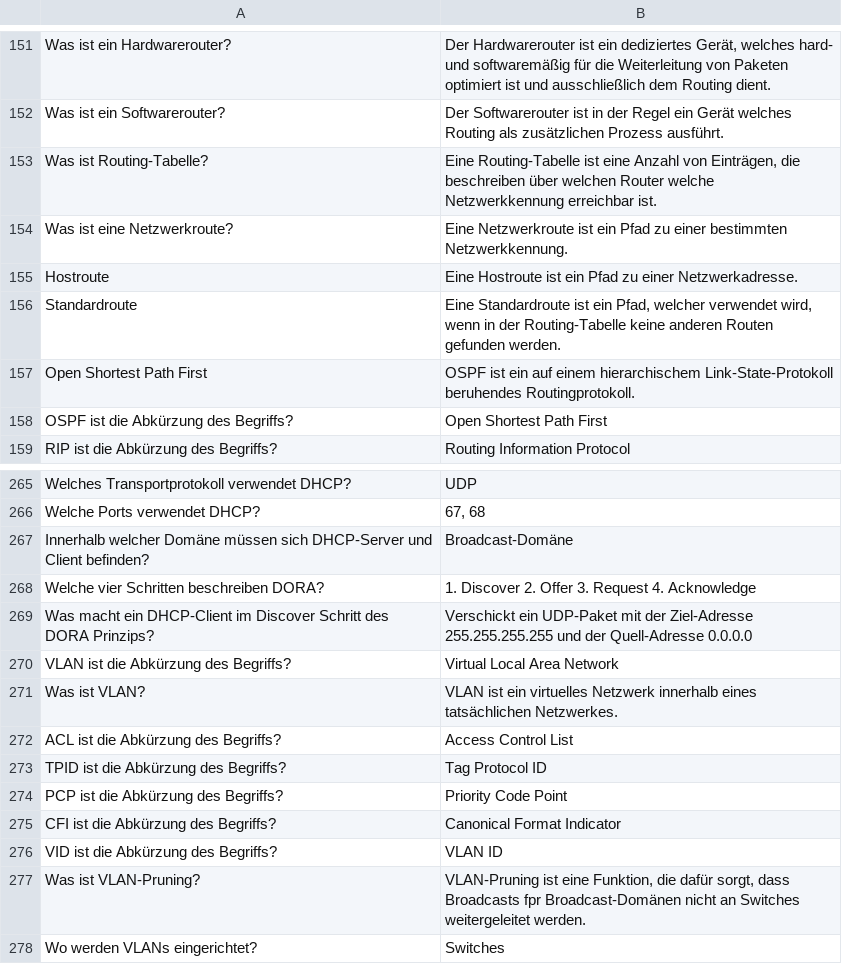
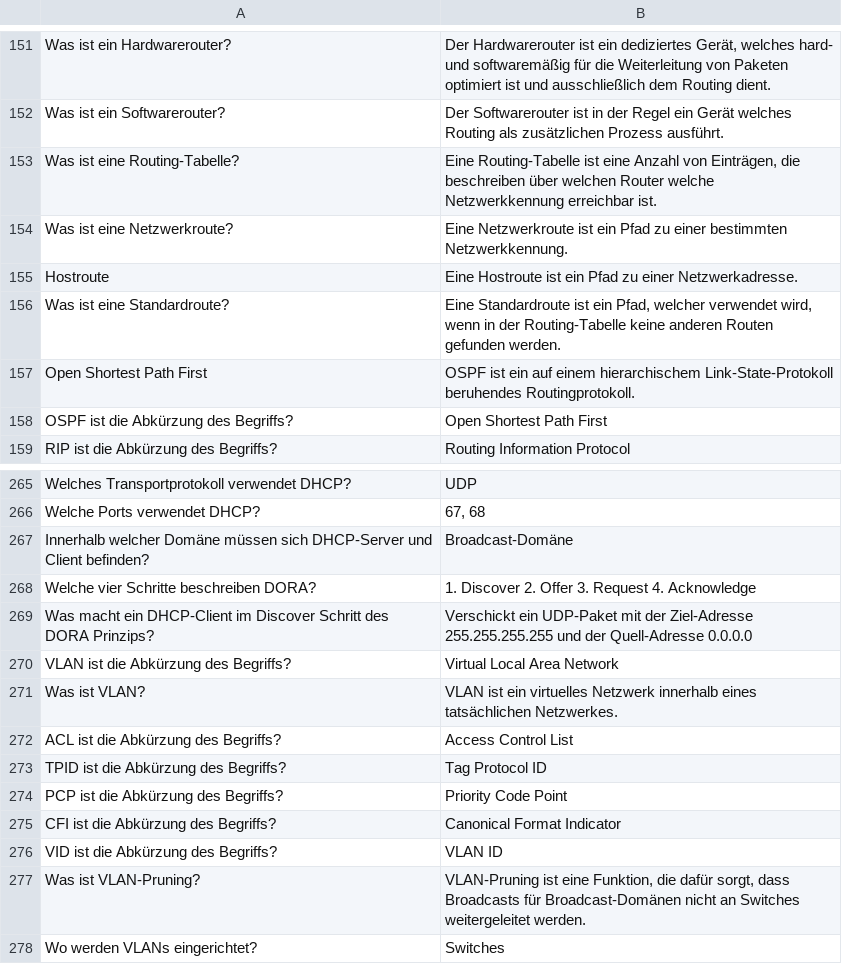
Before and after one commit to wbs-mw/anki-fi, a CSV file: csv/neint.csv, drawn as a sheet; only a part is shown, gaps mark what is left out.

```diff
--- a/csv/neint.csv
+++ b/csv/neint.csv
@@ -152,6 +152,6 @@ Was ist ein Hardwarerouter?; Der Hardwarerouter ist ein dediziertes Gerät, welc
 Was ist ein Softwarerouter?; Der Softwarerouter ist in der Regel ein Gerät welches Routing als zusätzlichen Prozess ausführt.
-Was ist Routing-Tabelle?; Eine Routing-Tabelle ist eine Anzahl von Einträgen, die beschreiben über welchen Router welche Netzwerkkennung erreichbar ist.
+Was ist eine Routing-Tabelle?; Eine Routing-Tabelle ist eine Anzahl von Einträgen, die beschreiben über welchen Router welche Netzwerkkennung erreichbar ist.
 Was ist eine Netzwerkroute?; Eine Netzwerkroute ist ein Pfad zu einer bestimmten Netzwerkkennung.
 Hostroute; Eine Hostroute ist ein Pfad zu einer Netzwerkadresse.
-Standardroute; Eine Standardroute ist ein Pfad, welcher verwendet wird, wenn in der Routing-Tabelle keine anderen Routen gefunden werden.
+Was ist eine Standardroute?; Eine Standardroute ist ein Pfad, welcher verwendet wird, wenn in der Routing-Tabelle keine anderen Routen gefunden werden.
 Open Shortest Path First; OSPF ist ein auf einem hierarchischem Link-State-Protokoll beruhendes Routingprotokoll.
@@ -267,3 +267,3 @@ Welche Ports verwendet DHCP?; 67, 68
 Innerhalb welcher Domäne müssen sich DHCP-Server und Client befinden?; Broadcast-Domäne
-Welche vier Schritten beschreiben DORA?; 1. Discover 2. Offer 3. Request 4. Acknowledge
+Welche vier Schritte beschreiben DORA?; 1. Discover 2. Offer 3. Request 4. Acknowledge
 Was macht ein DHCP-Client im Discover Schritt des DORA Prinzips?; Verschickt ein UDP-Paket mit der Ziel-Adresse 255.255.255.255 und der Quell-Adresse 0.0.0.0
@@ -276,3 +276,3 @@ CFI ist die Abkürzung des Begriffs?; Canonical Format Indicator
 VID ist die Abkürzung des Begriffs?; VLAN ID
-Was ist VLAN-Pruning?; VLAN-Pruning ist eine Funktion, die dafür sorgt, dass Broadcasts fpr Broadcast-Domänen nicht an Switches weitergeleitet werden.
+Was ist VLAN-Pruning?; VLAN-Pruning ist eine Funktion, die dafür sorgt, dass Broadcasts für Broadcast-Domänen nicht an Switches weitergeleitet werden.
 Wo werden VLANs eingerichtet?; Switches
```
Also changed, not shown: csv/hwbs.csv.
